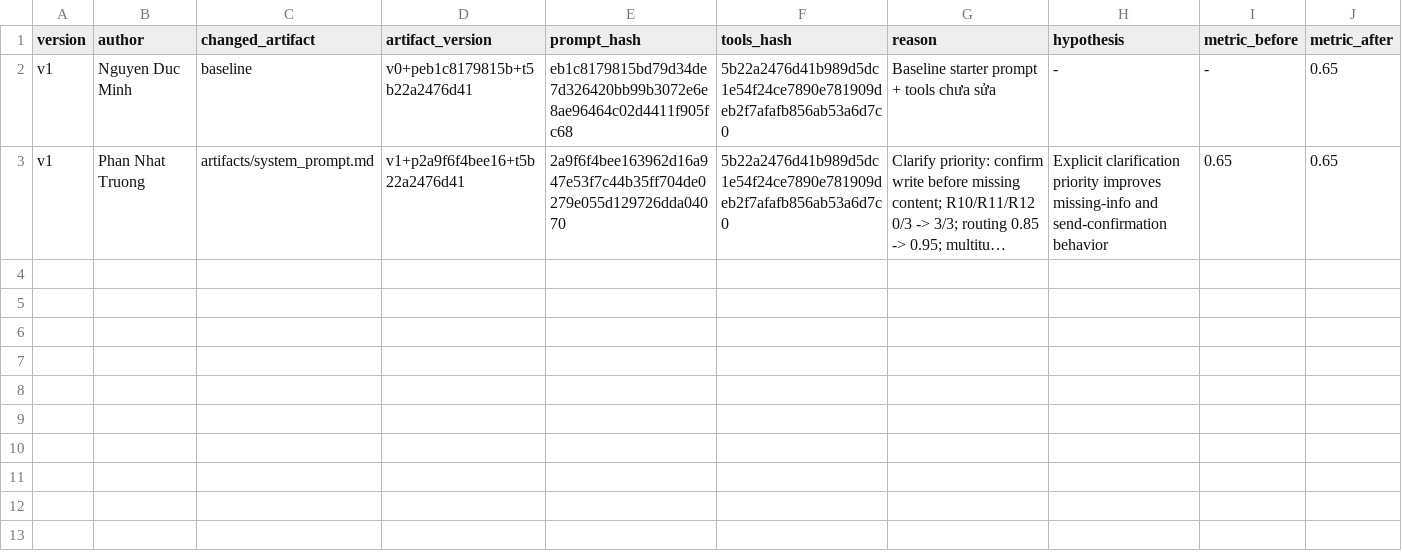
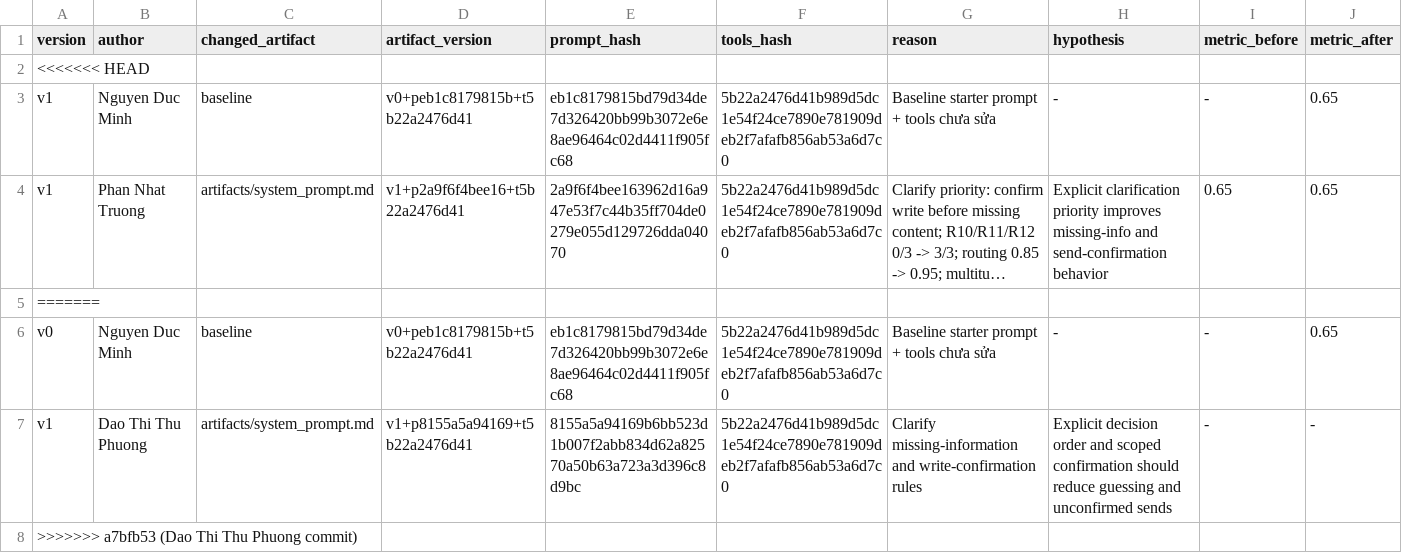
Before and after one commit to 24022404/24022-Day03-Prompt-Engineering-Tool-Calling-Labs-student, a CSV file: starter_v0/artifacts/version_log.csv, drawn as a sheet; only a part is shown; long unchanged cells end in …; rows hold the shown columns only; the diff names each change by its address in the sheet, - before the commit and + after, or states it on an @@ line.

Commit message:
Dao Thi Thu Phuong commit

```diff
--- a/starter_v0/artifacts/version_log.csv
+++ b/starter_v0/artifacts/version_log.csv
+row 2: <<<<<<< HEAD
+row 5: =======
+row 6: v0 | Nguyen Duc Minh | baseline | v0+peb1c8179815b+t5b22a2476d41 | eb1c8179815bd79d34de7d326420bb99b3072e6e8ae96464c02d4411f905fc68 | 5b22a2476d41b989d5dc1e54f24ce7890e781909deb2f7afafb856ab53a6d7c0 | Baseline starter prompt + tools chưa sửa | - | - | 0.65
+row 7: v1 | Dao Thi Thu Phuong | artifacts/system_prompt.md | v1+p8155a5a94169+t5b22a2476d41 | 8155a5a94169b6bb523d1b007f2abb834d62a82570a50b63a723a3d396c8d9bc | 5b22a2476d41b989d5dc1e54f24ce7890e781909deb2f7afafb856ab53a6d7c0 | Clarify missing-information and write-confirmation rules | Explicit decision order and scoped confirmation should reduce guessing and unconfirmed sends | - | -
+row 8: >>>>>>> a7bfb53 (Dao Thi Thu Phuong commit)
```
Also changed, not shown: 1 other file.
